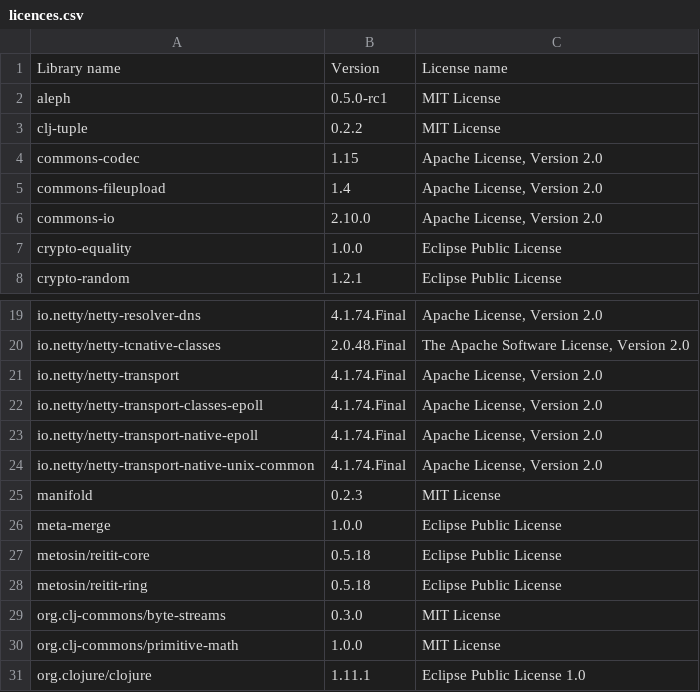
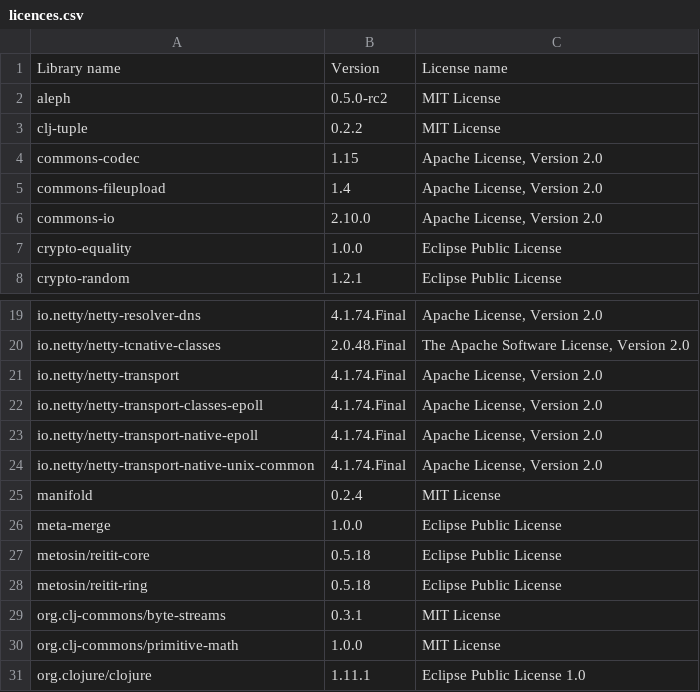
Before and after one commit to piotr-yuxuan/ephemeral-server, a CSV file: doc/licences.csv, drawn as a sheet; only a part is shown, gaps mark what is left out.

Commit message:
List dependency licences

```diff
--- a/doc/licences.csv
+++ b/doc/licences.csv
@@ -1,3 +1,3 @@
 Library name,Version,License name
-"aleph","0.5.0-rc1","MIT License"
+"aleph","0.5.0-rc2","MIT License"
 "clj-tuple","0.2.2","MIT License"
@@ -24,3 +24,3 @@ Library name,Version,License name
 "io.netty/netty-transport-native-unix-common","4.1.74.Final","Apache License, Version 2.0"
-"manifold","0.2.3","MIT License"
+"manifold","0.2.4","MIT License"
 "meta-merge","1.0.0","Eclipse Public License"
@@ -28,3 +28,3 @@ Library name,Version,License name
 "metosin/reitit-ring","0.5.18","Eclipse Public License"
-"org.clj-commons/byte-streams","0.3.0","MIT License"
+"org.clj-commons/byte-streams","0.3.1","MIT License"
 "org.clj-commons/primitive-math","1.0.0","MIT License"
```
